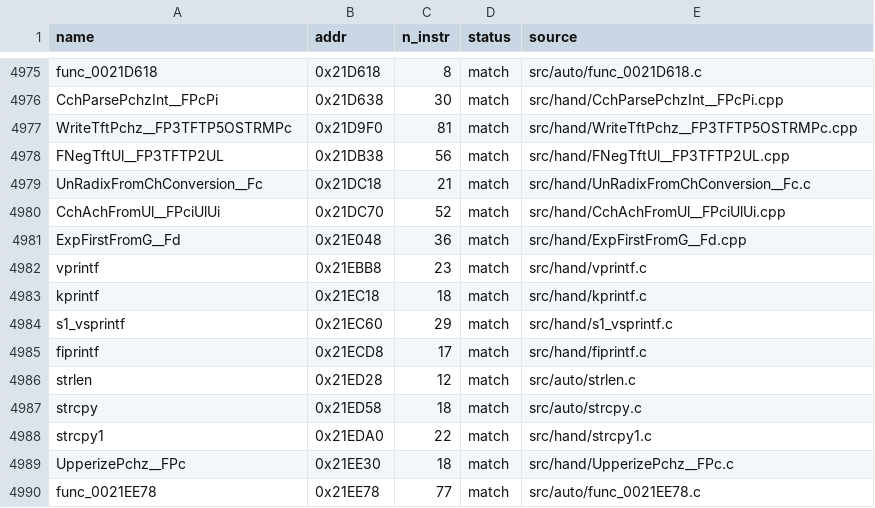
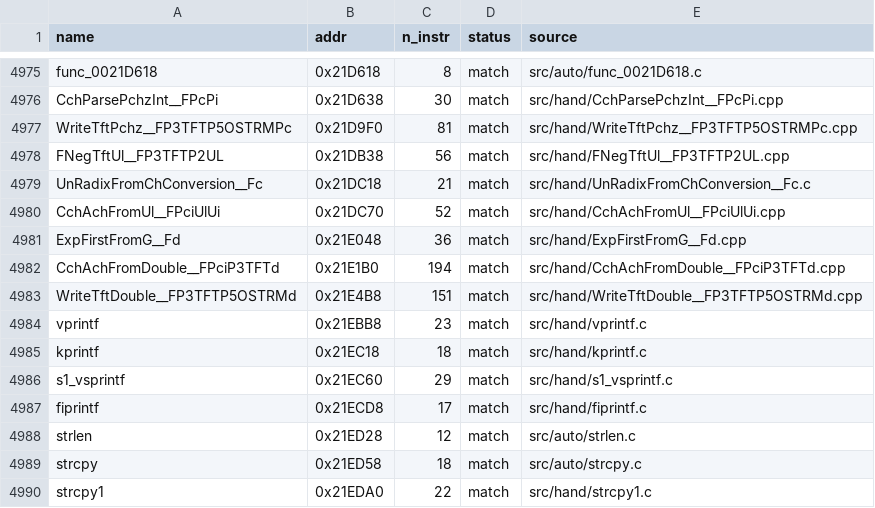
Before and after one commit to Komasia/sly2-decomp, a CSV file: config/matched.csv, drawn as a sheet; only a part is shown, gaps mark what is left out; the shorter side is filled out with more unchanged rows.

Commit message:
Add exact double formatting
Audit formatting calls and data references; preserve unfinished engine drafts.

```diff
--- a/config/matched.csv
+++ b/config/matched.csv
@@ -4981,2 +4981,4 @@ CchAchFromUl__FPciUlUi,0x21DC70,52,match,src/hand/CchAchFromUl__FPciUlUi.cpp
 ExpFirstFromG__Fd,0x21E048,36,match,src/hand/ExpFirstFromG__Fd.cpp
+CchAchFromDouble__FPciP3TFTd,0x21E1B0,194,match,src/hand/CchAchFromDouble__FPciP3TFTd.cpp
+WriteTftDouble__FP3TFTP5OSTRMd,0x21E4B8,151,match,src/hand/WriteTftDouble__FP3TFTP5OSTRMd.cpp
 vprintf,0x21EBB8,23,match,src/hand/vprintf.c
```
Also changed, not shown: config/progress_history.csv, 11 other files.
